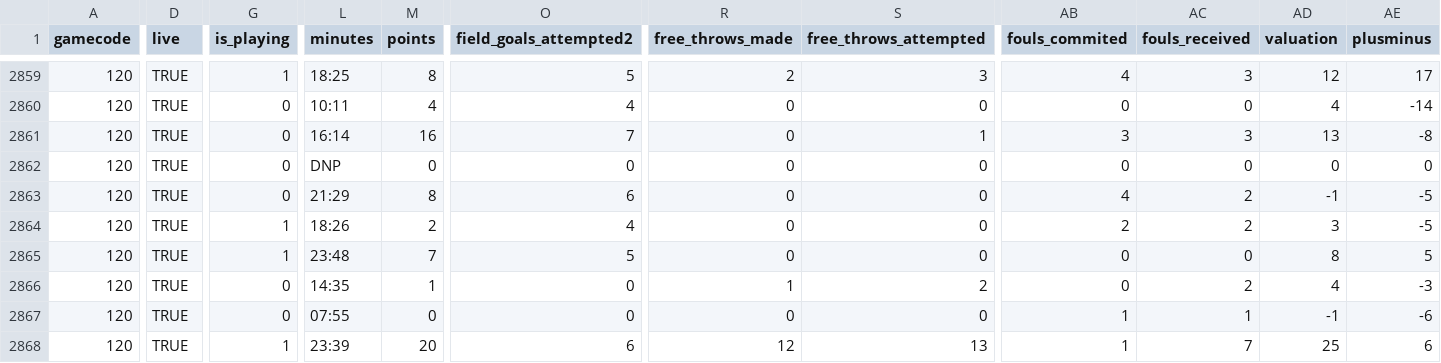
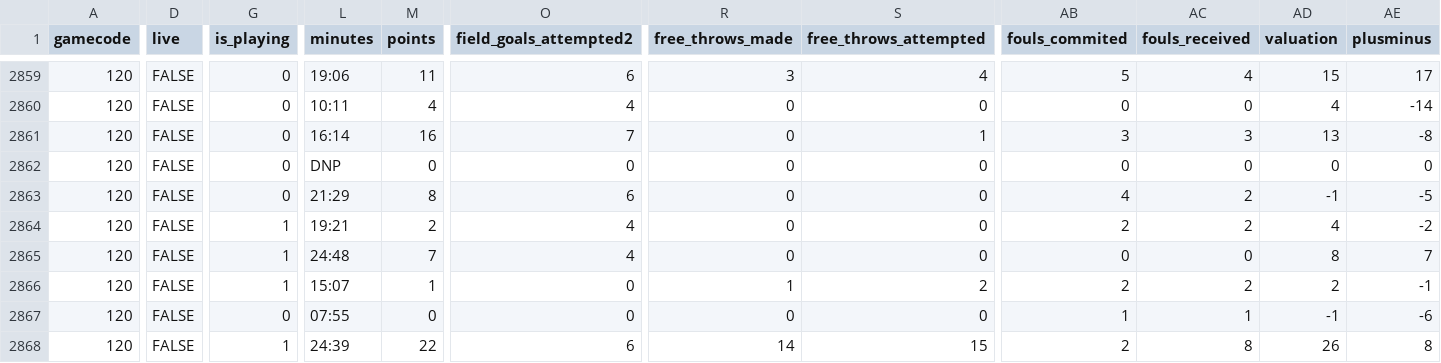
Before and after one commit to IvoVillanueva/EUROLIGAS, a CSV file: data/euroleague_boxscore_2026-27.csv, drawn as a sheet; only a part is shown, gaps mark what is left out; the diff covers the shown part only; the diff names each change by its address in the sheet, - before the commit and + after, or states it on an @@ line.

```diff
--- a/data/euroleague_boxscore_2026-27.csv
+++ b/data/euroleague_boxscore_2026-27.csv
-D2859:D2868 (live): TRUE
+D2859:D2868 (live): FALSE
-G2859 (is_playing): 1
+G2859 (is_playing): 0
-L2859 (minutes): 18:25
+L2859 (minutes): 19:06
-M2859 (points): 8
+M2859 (points): 11
-O2859 (field_goals_attempted2): 5
+O2859 (field_goals_attempted2): 6
-R2859 (free_throws_made): 2
+R2859 (free_throws_made): 3
-S2859 (free_throws_attempted): 3
+S2859 (free_throws_attempted): 4
-AB2859 (fouls_commited): 4
+AB2859 (fouls_commited): 5
-AC2859 (fouls_received): 3
+AC2859 (fouls_received): 4
-AD2859 (valuation): 12
+AD2859 (valuation): 15
-L2864 (minutes): 18:26
+L2864 (minutes): 19:21
-AD2864 (valuation): 3
+AD2864 (valuation): 4
-AE2864 (plusminus): -5
+AE2864 (plusminus): -2
-L2865 (minutes): 23:48
+L2865 (minutes): 24:48
-O2865 (field_goals_attempted2): 5
+O2865 (field_goals_attempted2): 4
-AE2865 (plusminus): 5
+AE2865 (plusminus): 7
-G2866 (is_playing): 0
+G2866 (is_playing): 1
-L2866 (minutes): 14:35
+L2866 (minutes): 15:07
-AB2866 (fouls_commited): 0
+AB2866 (fouls_commited): 2
-AD2866 (valuation): 4
+AD2866 (valuation): 2
-AE2866 (plusminus): -3
+AE2866 (plusminus): -1
-L2868 (minutes): 23:39
+L2868 (minutes): 24:39
-M2868 (points): 20
+M2868 (points): 22
-R2868 (free_throws_made): 12
+R2868 (free_throws_made): 14
-S2868 (free_throws_attempted): 13
+S2868 (free_throws_attempted): 15
-AB2868 (fouls_commited): 1
+AB2868 (fouls_commited): 2
-AC2868 (fouls_received): 7
+AC2868 (fouls_received): 8
-AD2868 (valuation): 25
+AD2868 (valuation): 26
-AE2868 (plusminus): 6
+AE2868 (plusminus): 8
```
Also changed, not shown: 55 edited cells elsewhere in this file, data/eurocup_player_stats_advanced_2026-27.csv, data/eurocup_player_stats_misc_2026-27.csv, 13 other files.
